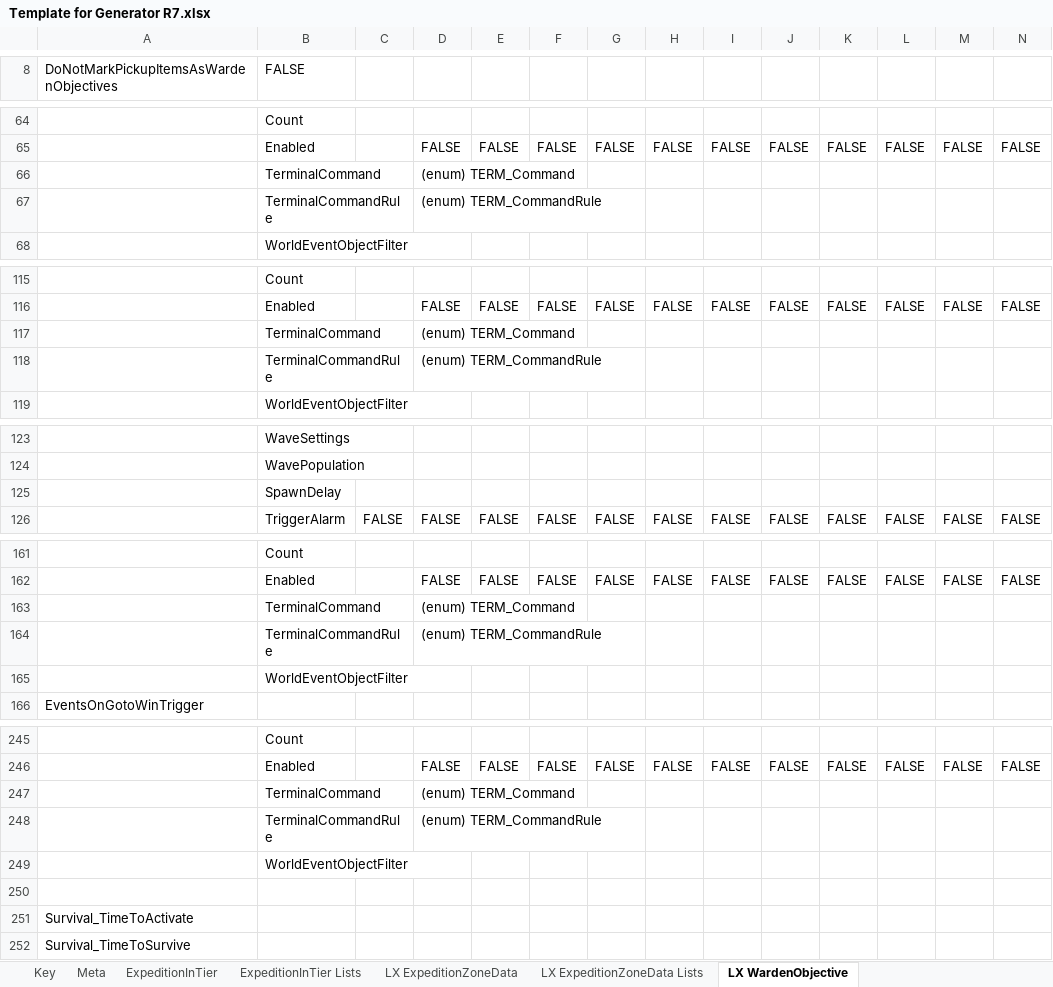
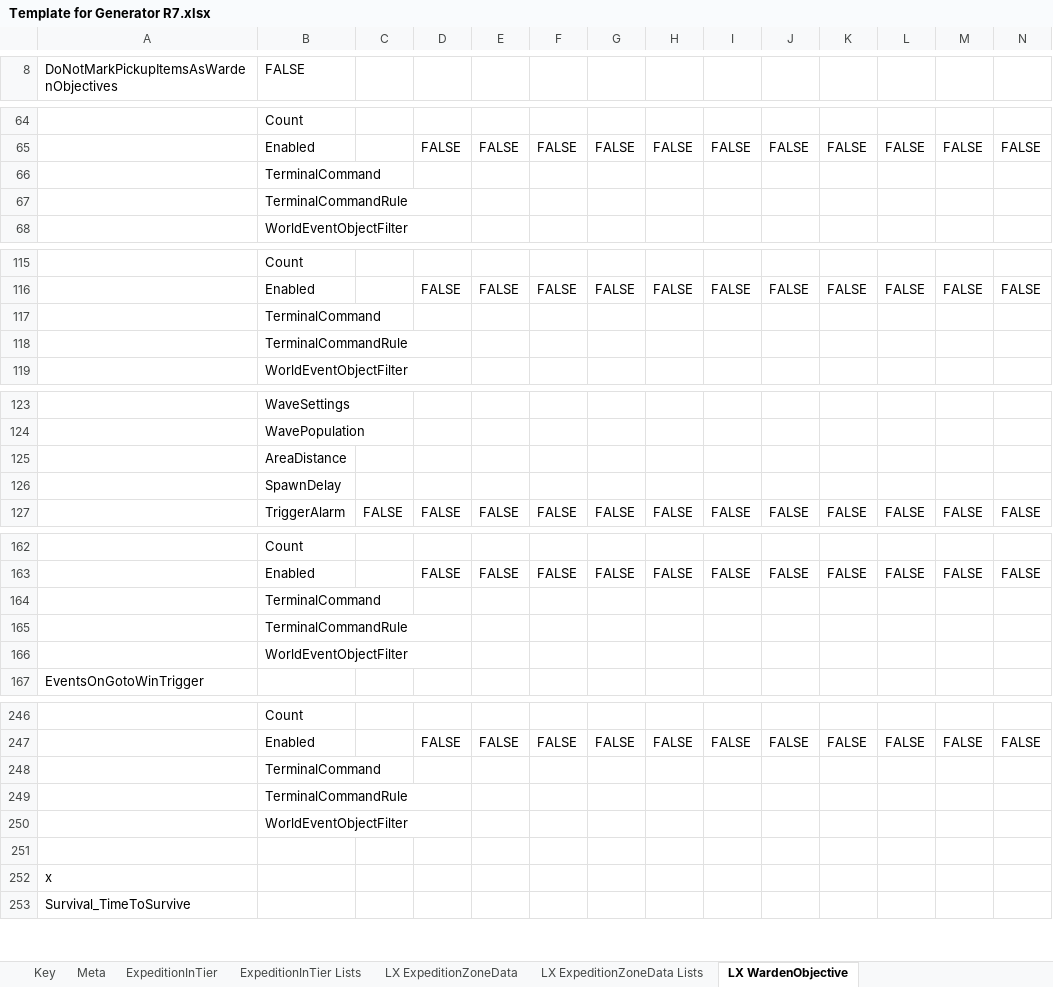
Before and after one commit to dogpetkid/DPK-Generator-Project, an Excel workbook: Template for Generator R7.xlsx, sheet LX WardenObjective, drawn as a sheet; only a part is shown, gaps mark what is left out; values as stored, in another font and other column widths than the file's, no cell formats; charts and pictures not drawn; 1 other sheet too large or unreadable and not compared; addresses are those after the commit; rows hold the shown columns only; the diff names each change by its address in the sheet, - before the commit and + after, or states it on an @@ line.

Commit message:
Update template type checking
7.0.a -> 7.0.a1: Updated all enums and datablock placeholders with R7
accurate type checking

```diff
--- a/Template for Generator R7.xlsx (sheet LX WardenObjective)
+++ b/Template for Generator R7.xlsx (sheet LX WardenObjective)
-D66: (enum) TERM_Command
+D66: (empty)
-D67: (enum) TERM_CommandRule
+D67: (empty)
-D117: (enum) TERM_Command
+D117: (empty)
-D118: (enum) TERM_CommandRule
+D118: (empty)
+row 125:  | AreaDistance
-D164: (enum) TERM_Command
+D164: (empty)
-D165: (enum) TERM_CommandRule
+D165: (empty)
-D248: (enum) TERM_Command
+D248: (empty)
-D249: (enum) TERM_CommandRule
+D249: (empty)
-A252: Survival_TimeToActivate
+A252: x
```
Also changed, not shown: sheet LX WardenObjective ReactorWaves, sheet ExpeditionInTier, sheet Key, cell formats.
